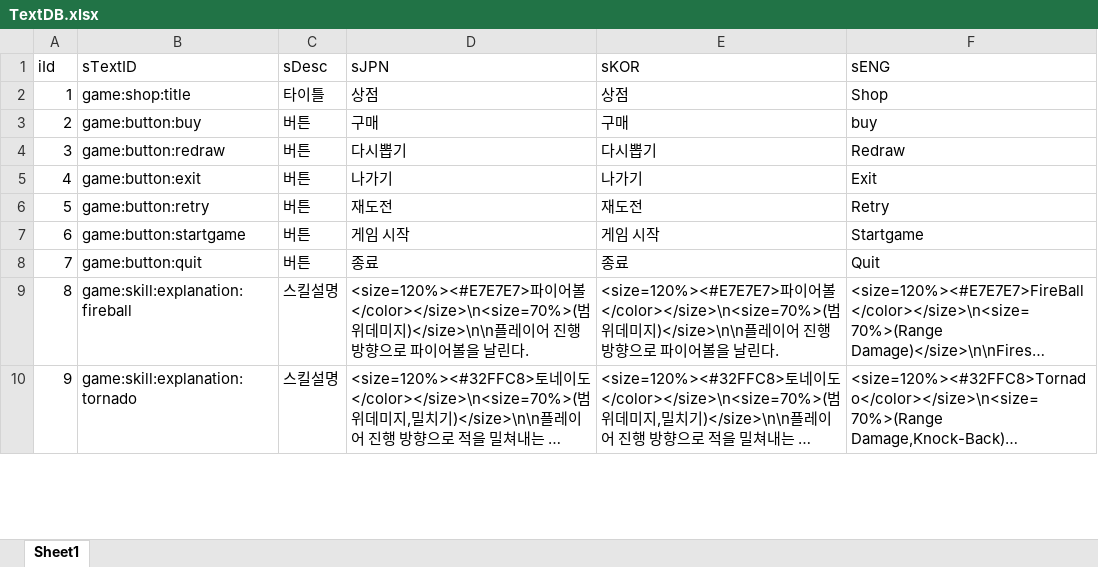
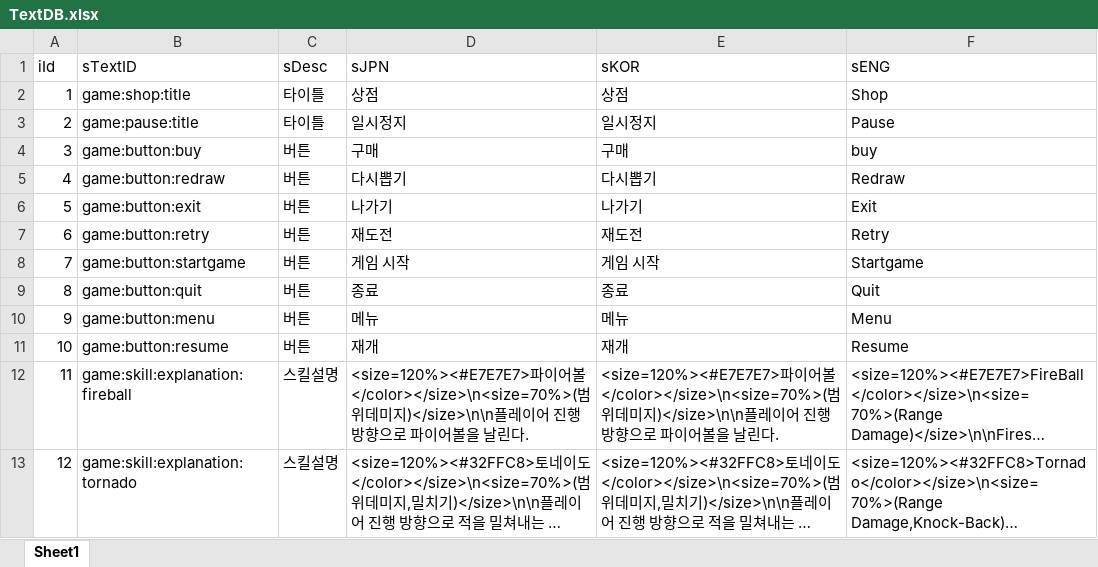
Before and after one commit to sangkyu156/Project02_2, an Excel workbook: DataBase/TextDB.xlsx, sheet Sheet1, drawn as a sheet; only a part is shown; long unchanged cells end in …; values as stored, in another font and other column widths than the file's, no borders; addresses are those after the commit; the diff names each change by its address in the sheet, - before the commit and + after, or states it on an @@ line.

```diff
--- a/DataBase/TextDB.xlsx (sheet Sheet1)
+++ b/DataBase/TextDB.xlsx (sheet Sheet1)
+row 3: 2 | game:pause:title | 타이틀 | 일시정지 | 일시정지 | Pause
@@ column A (iId) renumbered from row 4 down @@
+row 10: 9 | game:button:menu | 버튼 | 메뉴 | 메뉴 | Menu
+row 11: 10 | game:button:resume | 버튼 | 재개 | 재개 | Resume
```
Also changed, not shown: 15 other files.
